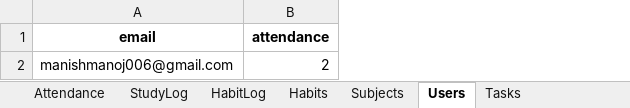
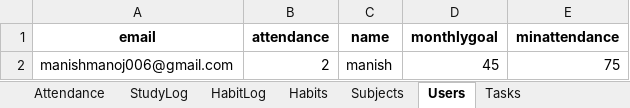
Before and after one commit to manishmanoj006-prog/student-productivity, an Excel workbook: data/database.xlsx, sheet Users, drawn as a sheet; values as stored, in another font and other column widths than the file's, no borders; the diff names each change by its address in the sheet, - before the commit and + after, or states it on an @@ line.

```diff
--- a/data/database.xlsx (sheet Users)
+++ b/data/database.xlsx (sheet Users)
+column C (name), row 2: manish
+column D (monthlygoal), row 2: 45
+column E (minattendance), row 2: 75
```
Also changed, not shown: sheet HabitLog, sheet StudyLog, sheet Tasks, 7 other files.
